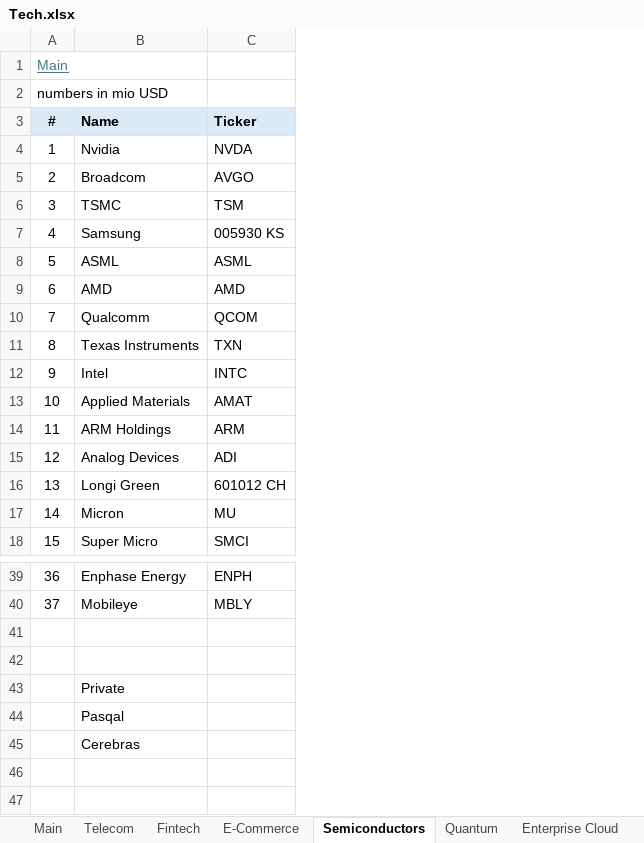
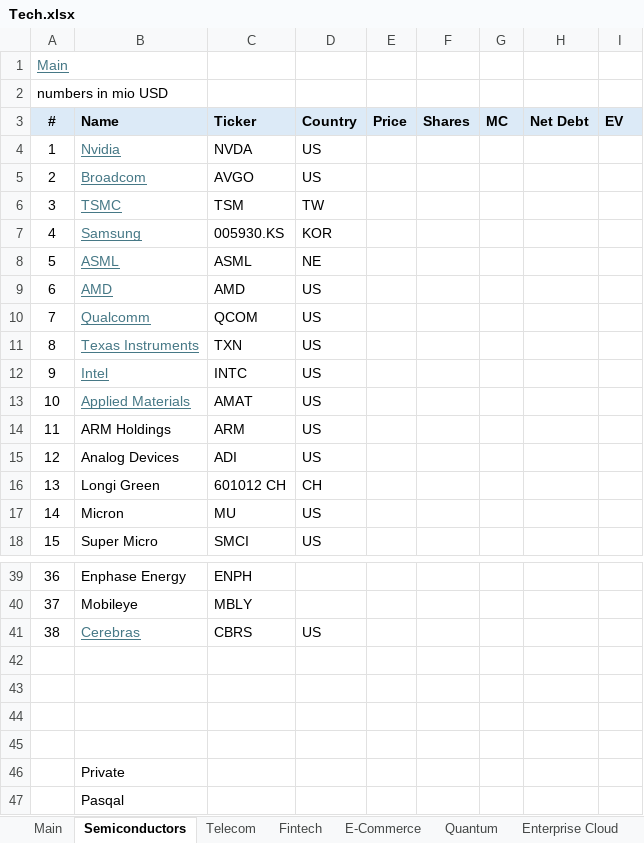
Before and after one commit to oscarsettje/MetaModels, an Excel workbook: Tech.xlsx, sheet Semiconductors, drawn as a sheet; only a part is shown, gaps mark what is left out; values as stored, in another font and other column widths than the file's, no borders; removed rows and columns are numbered as before the commit, all else as after; the diff names each change by its address in the sheet, - before the commit and + after, or states it on an @@ line.

```diff
--- a/Tech.xlsx (sheet Semiconductors)
+++ b/Tech.xlsx (sheet Semiconductors)
@@ sheet tab order changed: Main | Semiconductors | Telecom | Fintech | E-Commerce | Quantum | Enterprise Cloud @@
+column D (Country), rows 4-18: US | US | TW | KOR | NE | US | US | US | US | US | US | US | CH | US | US
+column E (Price), empty
+column F (Shares), empty
+column G (MC), empty
+column H (Net Debt), empty
+column I (EV), empty
@@ B4:B13 underline: off → on, text colour: black → #467886 @@
-C7 (Ticker): 005930 KS
+C7 (Ticker): 005930.KS
+row 41: 38 | Cerebras | CBRS | US
+row 42: (empty)
+row 43: (empty)
-row 45:  | Cerebras
```
Also changed, not shown: sheet Main, Fashion.xlsx, Hedge Funds (1).xlsx.
